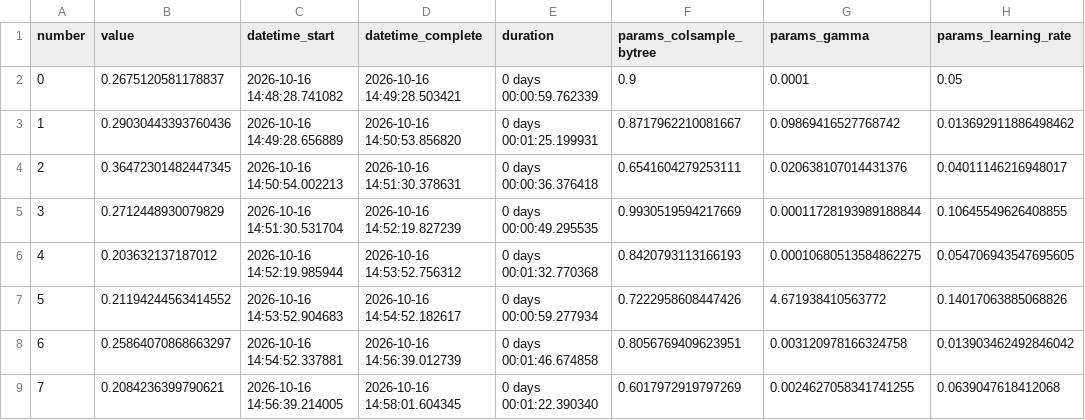
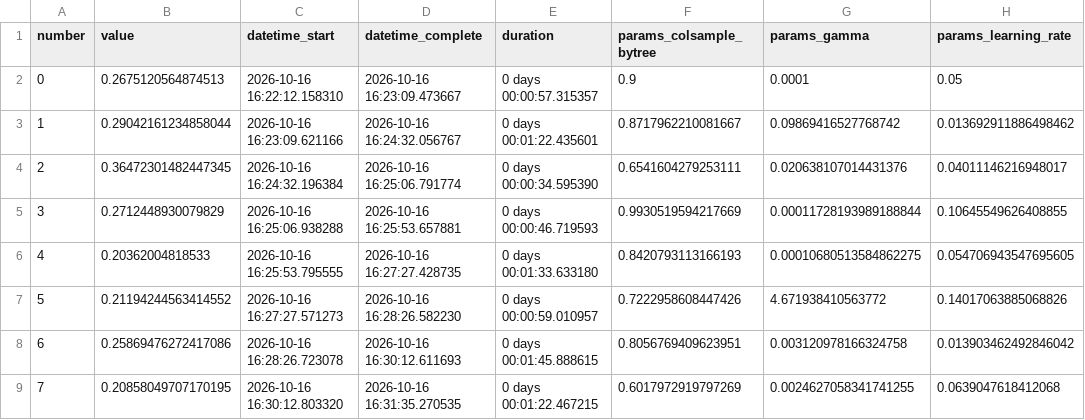
Before and after one commit to AlejandroPenagos84/ML_Project, a CSV file: workshops/w1/artifacts/sherlock_w1/optuna/M3_trials.csv, drawn as a sheet; only a part is shown; the diff names each change by its address in the sheet, - before the commit and + after, or states it on an @@ line.

```diff
--- a/workshops/w1/artifacts/sherlock_w1/optuna/M3_trials.csv
+++ b/workshops/w1/artifacts/sherlock_w1/optuna/M3_trials.csv
-B2 (value): 0.2675120581178837
+B2 (value): 0.2675120564874513
-C2 (datetime_start): 2026-10-16 14:48:28.741082
+C2 (datetime_start): 2026-10-16 16:22:12.158310
-D2 (datetime_complete): 2026-10-16 14:49:28.503421
+D2 (datetime_complete): 2026-10-16 16:23:09.473667
-E2 (duration): 0 days 00:00:59.762339
+E2 (duration): 0 days 00:00:57.315357
-B3 (value): 0.29030443393760436
+B3 (value): 0.29042161234858044
-C3 (datetime_start): 2026-10-16 14:49:28.656889
+C3 (datetime_start): 2026-10-16 16:23:09.621166
-D3 (datetime_complete): 2026-10-16 14:50:53.856820
+D3 (datetime_complete): 2026-10-16 16:24:32.056767
-E3 (duration): 0 days 00:01:25.199931
+E3 (duration): 0 days 00:01:22.435601
-C4 (datetime_start): 2026-10-16 14:50:54.002213
+C4 (datetime_start): 2026-10-16 16:24:32.196384
-D4 (datetime_complete): 2026-10-16 14:51:30.378631
+D4 (datetime_complete): 2026-10-16 16:25:06.791774
-E4 (duration): 0 days 00:00:36.376418
+E4 (duration): 0 days 00:00:34.595390
-C5 (datetime_start): 2026-10-16 14:51:30.531704
+C5 (datetime_start): 2026-10-16 16:25:06.938288
-D5 (datetime_complete): 2026-10-16 14:52:19.827239
+D5 (datetime_complete): 2026-10-16 16:25:53.657881
-E5 (duration): 0 days 00:00:49.295535
+E5 (duration): 0 days 00:00:46.719593
-B6 (value): 0.203632137187012
+B6 (value): 0.20362004818533
-C6 (datetime_start): 2026-10-16 14:52:19.985944
+C6 (datetime_start): 2026-10-16 16:25:53.795555
-D6 (datetime_complete): 2026-10-16 14:53:52.756312
+D6 (datetime_complete): 2026-10-16 16:27:27.428735
-E6 (duration): 0 days 00:01:32.770368
+E6 (duration): 0 days 00:01:33.633180
-C7 (datetime_start): 2026-10-16 14:53:52.904683
+C7 (datetime_start): 2026-10-16 16:27:27.571273
-D7 (datetime_complete): 2026-10-16 14:54:52.182617
+D7 (datetime_complete): 2026-10-16 16:28:26.582230
-E7 (duration): 0 days 00:00:59.277934
+E7 (duration): 0 days 00:00:59.010957
-B8 (value): 0.25864070868663297
+B8 (value): 0.25869476272417086
-C8 (datetime_start): 2026-10-16 14:54:52.337881
+C8 (datetime_start): 2026-10-16 16:28:26.723078
-D8 (datetime_complete): 2026-10-16 14:56:39.012739
+D8 (datetime_complete): 2026-10-16 16:30:12.611693
-E8 (duration): 0 days 00:01:46.674858
+E8 (duration): 0 days 00:01:45.888615
-B9 (value): 0.2084236399790621
+B9 (value): 0.20858049707170195
-C9 (datetime_start): 2026-10-16 14:56:39.214005
+C9 (datetime_start): 2026-10-16 16:30:12.803320
-D9 (datetime_complete): 2026-10-16 14:58:01.604345
+D9 (datetime_complete): 2026-10-16 16:31:35.270535
-E9 (duration): 0 days 00:01:22.390340
+E9 (duration): 0 days 00:01:22.467215
```
Also changed, not shown: workshops/w1/artifacts/sherlock_w1/metrics/test_metrics.csv, workshops/w1/artifacts/sherlock_w1/metrics/test_metrics_at_05.csv, 24 other files.
